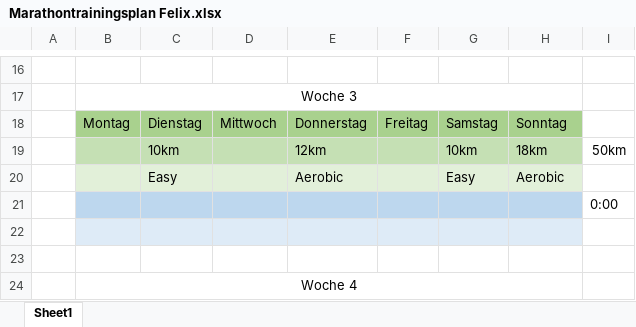
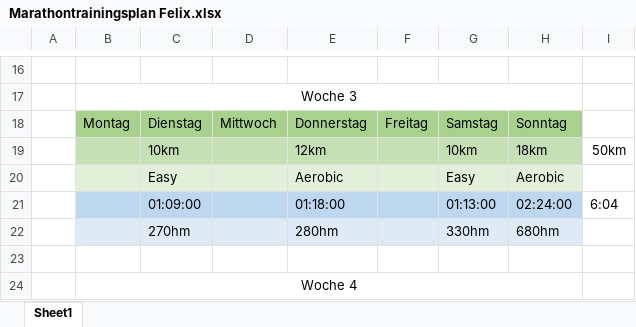
Before and after one commit to Eonoire/Training, an Excel workbook: Marathontrainingsplan Felix.xlsx, sheet Sheet1, drawn as a sheet; only a part is shown, gaps mark what is left out; values as stored, in another font and other column widths than the file's, no borders; removed rows and columns are numbered as before the commit, all else as after; the diff names each change by its address in the sheet, - before the commit and + after, or states it on an @@ line.

Commit message:
long overdue update

```diff
--- a/Marathontrainingsplan Felix.xlsx (sheet Sheet1)
+++ b/Marathontrainingsplan Felix.xlsx (sheet Sheet1)
-row 21:  |  |  |  |  |  |  |  | 0:00
-B21:H21 fill: #DEEBF7
+B21:H21 fill: #BDD7EE
-row 21: (empty)
+row 21:  |  | 01:09:00 |  | 01:18:00 |  | 01:13:00 | 02:24:00 | 6:04
+row 22:  |  | 270hm |  | 280hm |  | 330hm | 680hm
```
